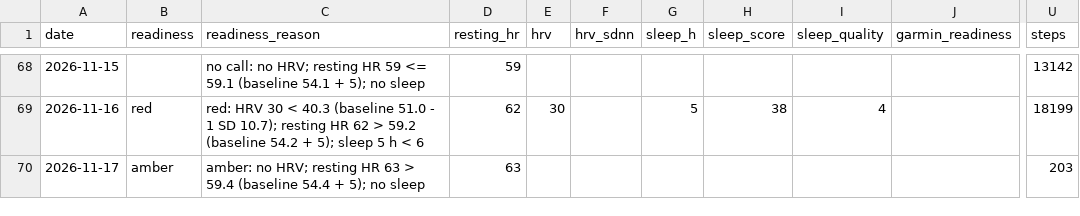
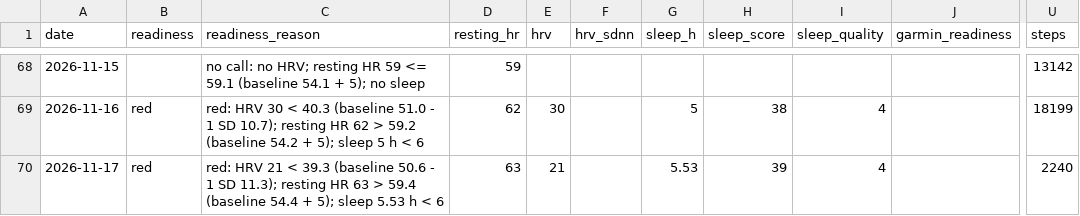
Before and after one commit to oisinm25/grinder-data, a CSV file: wellness.csv, drawn as a sheet; only a part is shown, gaps mark what is left out; the diff names each change by its address in the sheet, - before the commit and + after, or states it on an @@ line.

```diff
--- a/wellness.csv
+++ b/wellness.csv
-B70 (readiness): amber
+B70 (readiness): red
-C70 (readiness_reason): amber: no HRV; resting HR 63 > 59.4 (baseline 54.4 + 5); no sleep
+C70 (readiness_reason): red: HRV 21 < 39.3 (baseline 50.6 - 1 SD 11.3); resting HR 63 > 59.4 (baseline 54.4 + 5); sleep 5.53 h < 6
-E70 (hrv): (empty)
+E70 (hrv): 21
-G70 (sleep_h): (empty)
+G70 (sleep_h): 5.53
-H70 (sleep_score): (empty)
+H70 (sleep_score): 39
-I70 (sleep_quality): (empty)
+I70 (sleep_quality): 4
-U70 (steps): 203
+U70 (steps): 2240
```
Also changed, not shown: 10 other files.
